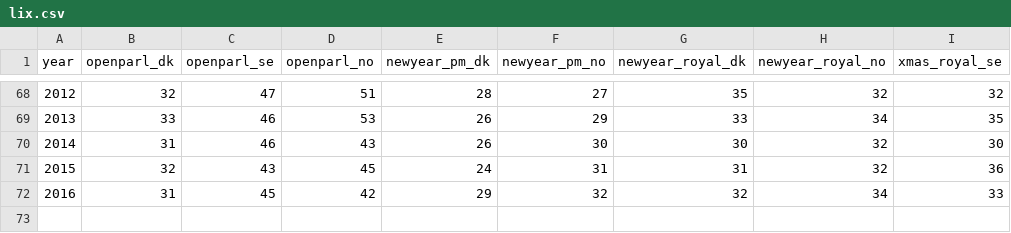
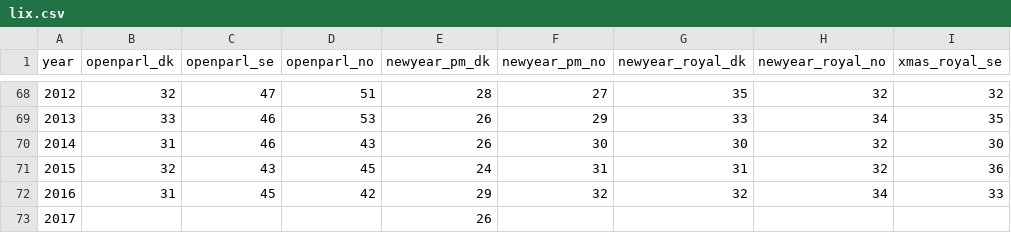
Before and after one commit to Straubinger/lix, a CSV file: lix.csv, drawn as a sheet; only a part is shown, gaps mark what is left out.

Commit message:
Update lix.csv

```diff
--- a/lix.csv
+++ b/lix.csv
@@ -72 +72,2 @@ year,openparl_dk,openparl_se,openparl_no,newyear_pm_dk,newyear_pm_no,newyear_roy
 2016,31,45,42,29,32,32,34,33
+2017,,,,26,,,,
```
